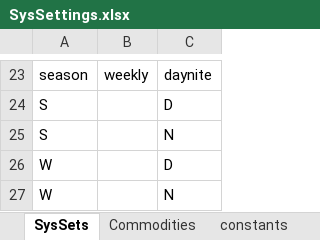
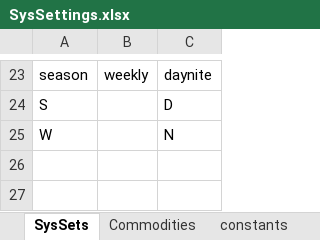
Before and after one commit to dlg0/vedalang-minisystem, an Excel workbook: SysSettings.xlsx, sheet SysSets, drawn as a sheet; only a part is shown, gaps mark what is left out; values as stored, in another font and other column widths than the file's, no borders; the diff names each change by its address in the sheet, - before the commit and + after, or states it on an @@ line.

```diff
--- a/SysSettings.xlsx (sheet SysSets)
+++ b/SysSettings.xlsx (sheet SysSets)
-row 25: S |  | N
-row 26: W |  | D
```
Also changed, not shown: SuppXLS/Scen_CO2_Price.xlsx, SuppXLS/Scen_UC_Constraints.xlsx, 2 other files.
